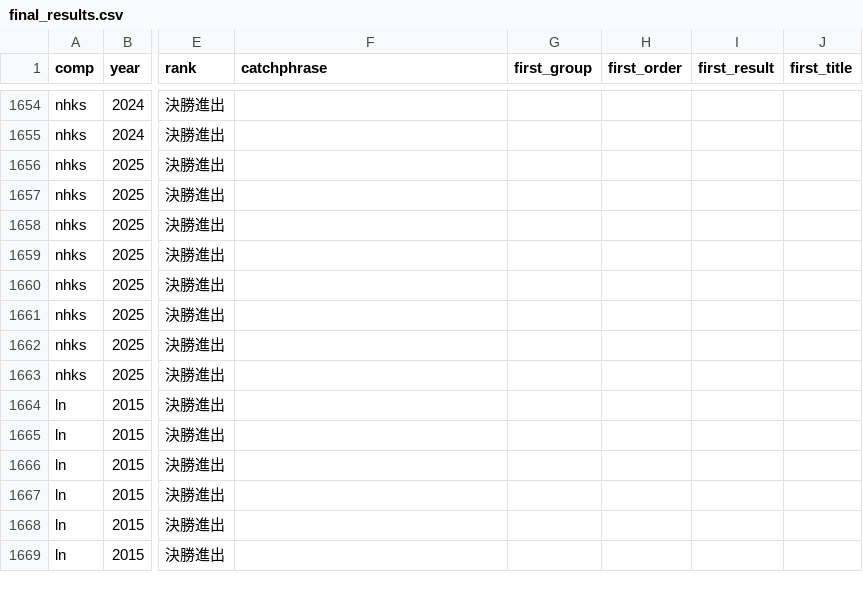
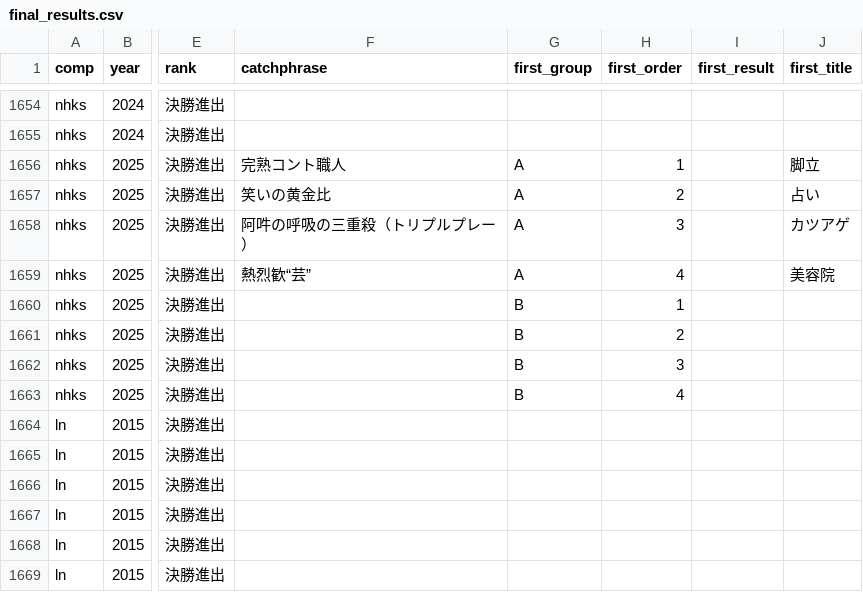
Before and after one commit to gmmtea/owarai-data, a CSV file: seed_csv/final_results.csv, drawn as a sheet; only a part is shown, gaps mark what is left out; the diff names each change by its address in the sheet, - before the commit and + after, or states it on an @@ line.

```diff
--- a/seed_csv/final_results.csv
+++ b/seed_csv/final_results.csv
-F1656 (catchphrase): (empty)
+F1656 (catchphrase): 完熟コント職人
-G1656:G1659 (first_group): (empty)
+G1656:G1659 (first_group): A
-H1656 (first_order): (empty)
+H1656 (first_order): 1
-J1656 (first_title): (empty)
+J1656 (first_title): 脚立
-F1657 (catchphrase): (empty)
+F1657 (catchphrase): 笑いの黄金比
-H1657 (first_order): (empty)
+H1657 (first_order): 2
-J1657 (first_title): (empty)
+J1657 (first_title): 占い
-F1658 (catchphrase): (empty)
+F1658 (catchphrase): 阿吽の呼吸の三重殺（トリプルプレー）
-H1658 (first_order): (empty)
+H1658 (first_order): 3
-J1658 (first_title): (empty)
+J1658 (first_title): カツアゲ
-F1659 (catchphrase): (empty)
+F1659 (catchphrase): 熱烈歓“芸”
-H1659 (first_order): (empty)
+H1659 (first_order): 4
-J1659 (first_title): (empty)
+J1659 (first_title): 美容院
-G1660:G1663 (first_group): (empty)
+G1660:G1663 (first_group): B
-H1660 (first_order): (empty)
+H1660 (first_order): 1
-H1661 (first_order): (empty)
+H1661 (first_order): 2
-H1662 (first_order): (empty)
+H1662 (first_order): 3
-H1663 (first_order): (empty)
+H1663 (first_order): 4
```
Also changed, not shown: 1 other file.
